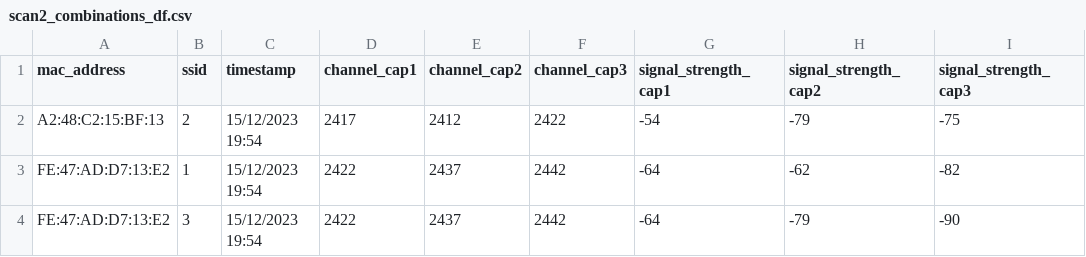
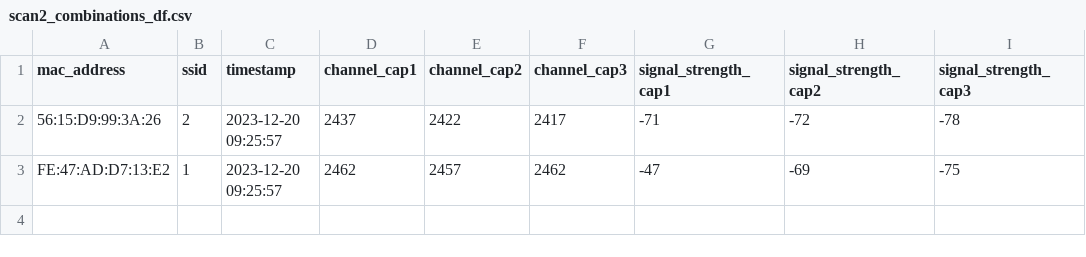
Before and after one commit to reyden142/SMART-TRACE, a CSV file: django_thesis/KNN Algorithm/scan2_combinations_df.csv, drawn as a sheet.

```diff
--- a/django_thesis/KNN Algorithm/scan2_combinations_df.csv
+++ b/django_thesis/KNN Algorithm/scan2_combinations_df.csv
@@ -1,4 +1,3 @@
 mac_address,ssid,timestamp,channel_cap1,channel_cap2,channel_cap3,signal_strength_cap1,signal_strength_cap2,signal_strength_cap3
-A2:48:C2:15:BF:13,2,15/12/2023 19:54,2417,2412,2422,-54,-79,-75
-FE:47:AD:D7:13:E2,1,15/12/2023 19:54,2422,2437,2442,-64,-62,-82
-FE:47:AD:D7:13:E2,3,15/12/2023 19:54,2422,2437,2442,-64,-79,-90
+56:15:D9:99:3A:26,2,2023-12-20 09:25:57,2437,2422,2417,-71,-72,-78
+FE:47:AD:D7:13:E2,1,2023-12-20 09:25:57,2462,2457,2462,-47,-69,-75
```
Also changed, not shown: django_thesis/KNN Algorithm/scan1_combined_data.csv, django_thesis/KNN Algorithm/scan5_add_unique_channels_data.csv, 20 other files.
